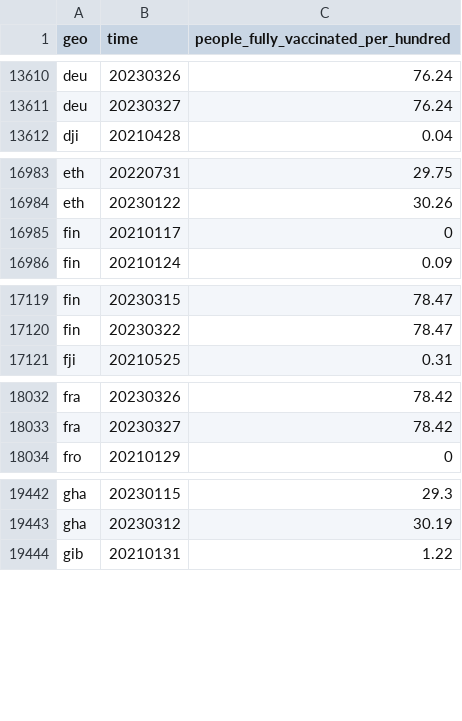
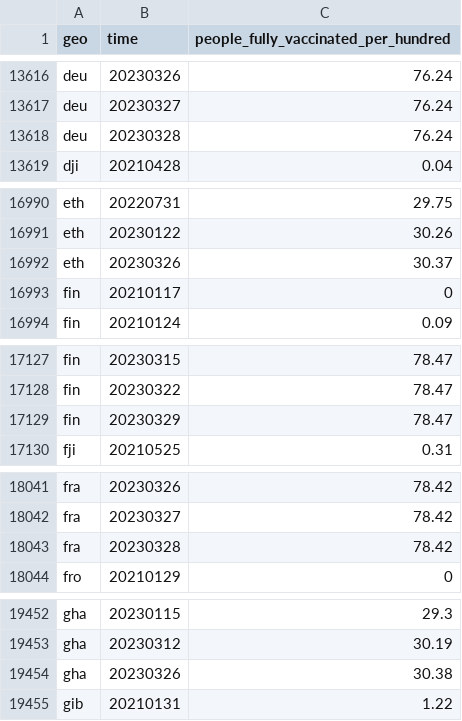
Before and after one commit to open-numbers/ddf--open_numbers--owid_covid_19, a CSV file: ddf--datapoints--people_fully_vaccinated_per_hundred--by--geo--time.csv, drawn as a sheet; only a part is shown, gaps mark what is left out; the diff covers the shown part only; the diff names each change by its address in the sheet, - before the commit and + after, or states it on an @@ line.

```diff
--- a/ddf--datapoints--people_fully_vaccinated_per_hundred--by--geo--time.csv
+++ b/ddf--datapoints--people_fully_vaccinated_per_hundred--by--geo--time.csv
+row 13618: deu | 20230328 | 76.24
+row 16992: eth | 20230326 | 30.37
+row 17129: fin | 20230329 | 78.47
+row 18043: fra | 20230328 | 78.42
+row 19454: gha | 20230326 | 30.38
```
Also changed, not shown: 29 added rows and 87 edited cells elsewhere in this file, ddf--datapoints--new_vaccinations--by--geo--time.csv, ddf--datapoints--total_boosters--by--geo--time.csv, 53 other files.
